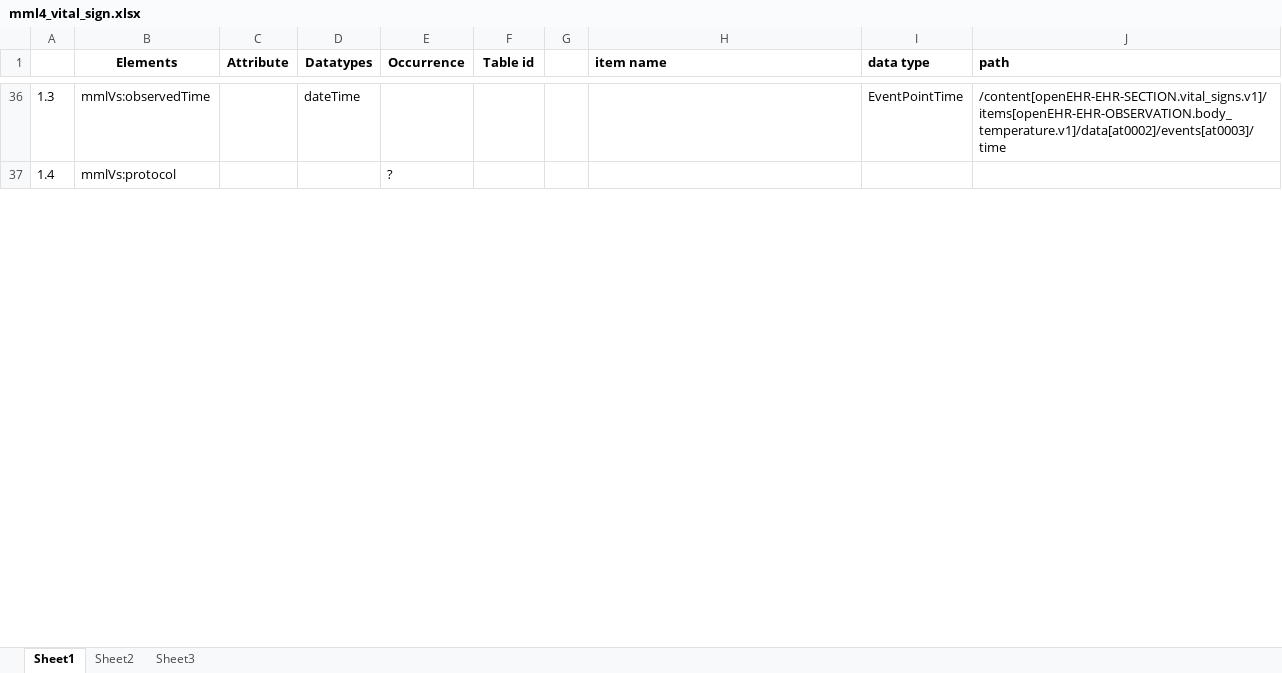
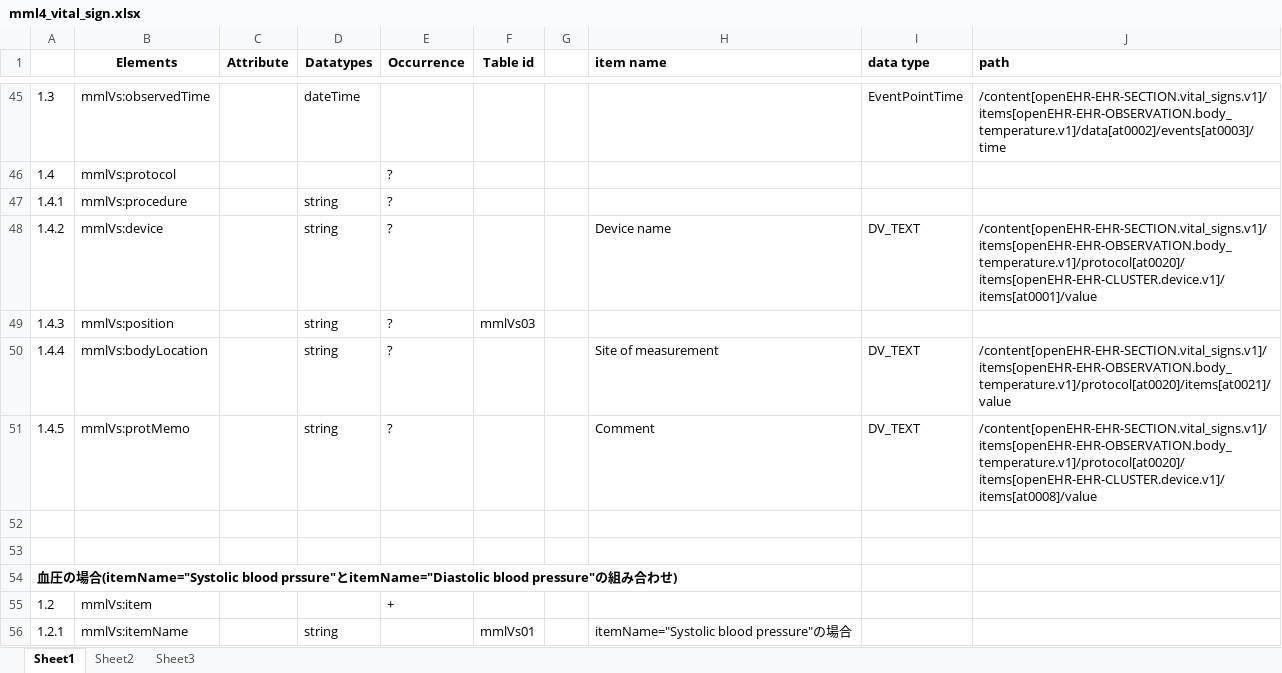
Before and after one commit to skoba/mml, an Excel workbook: mapping/mml4_vital_sign.xlsx, sheet Sheet1, drawn as a sheet; only a part is shown, gaps mark what is left out; values as stored, in another font and other column widths than the file's, no borders; the diff covers the shown part only; the diff names each change by its address in the sheet, - before the commit and + after, or states it on an @@ line.

Commit message:
vital sign mapping finished

```diff
--- a/mapping/mml4_vital_sign.xlsx (sheet Sheet1)
+++ b/mapping/mml4_vital_sign.xlsx (sheet Sheet1)
+row 47: 1.4.1 | mmlVs:procedure |  | string | ?
+row 48: 1.4.2 | mmlVs:device |  | string | ? |  |  | Device name | DV_TEXT | /content[openEHR-EHR-SECTION.vital_signs.v1]/items[openEHR-EHR-OBSERVATION.body_temperature.v1]/protocol[at0020]/items[openEHR-EHR-CLUSTER.device.v1]/items[at0001]/value
+row 49: 1.4.3 | mmlVs:position |  | string | ? | mmlVs03
+row 50: 1.4.4 | mmlVs:bodyLocation |  | string | ? |  |  | Site of measurement | DV_TEXT | /content[openEHR-EHR-SECTION.vital_signs.v1]/items[openEHR-EHR-OBSERVATION.body_temperature.v1]/protocol[at0020]/items[at0021]/value
+row 51: 1.4.5 | mmlVs:protMemo |  | string | ? |  |  | Comment | DV_TEXT | /content[openEHR-EHR-SECTION.vital_signs.v1]/items[openEHR-EHR-OBSERVATION.body_temperature.v1]/protocol[at0020]/items[openEHR-EHR-CLUSTER.device.v1]/items[at0008]/value
+row 52: (empty)
+row 53: (empty)
+row 54: 血圧の場合(itemName="Systolic blood prssure"とitemName="Diastolic blood pressure"の組み合わせ)
+row 55: 1.2 | mmlVs:item |  |  | +
+row 56: 1.2.1 | mmlVs:itemName |  | string |  | mmlVs01 |  | itemName="Systolic blood pressure"の場合
```
Also changed, not shown: 161 added rows and 2 edited cells elsewhere in this sheet, 2 other files.
